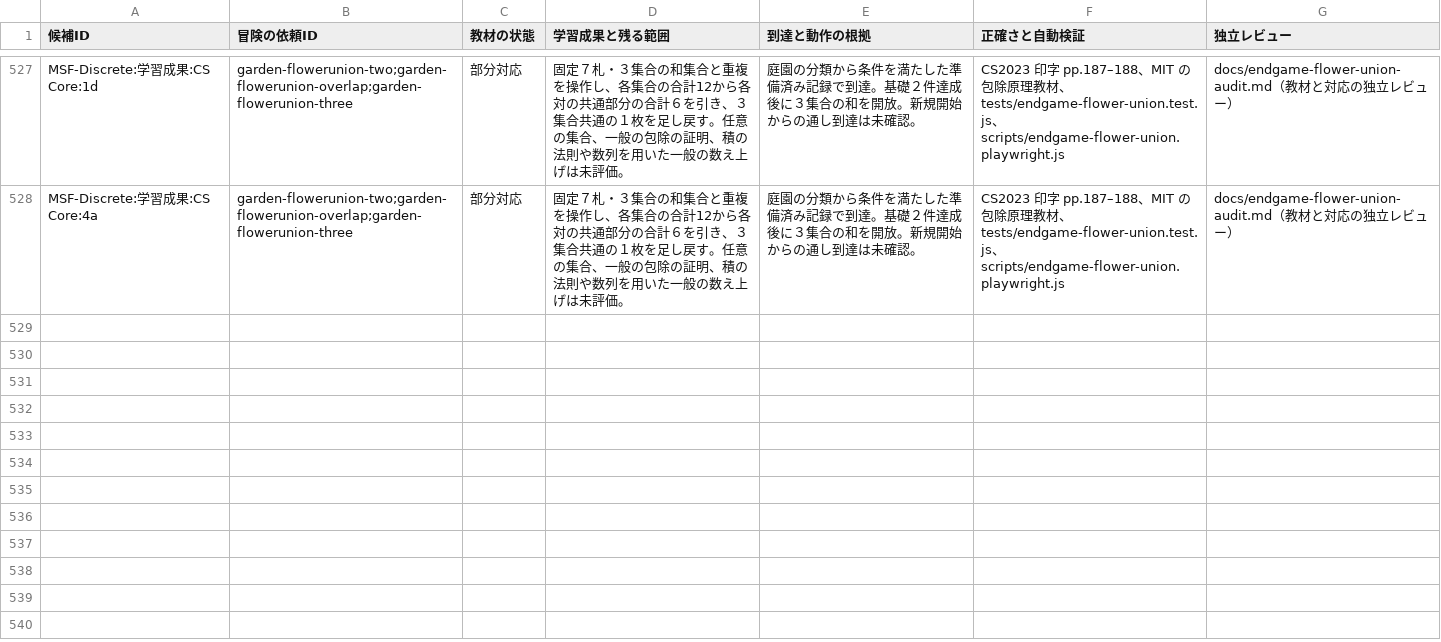
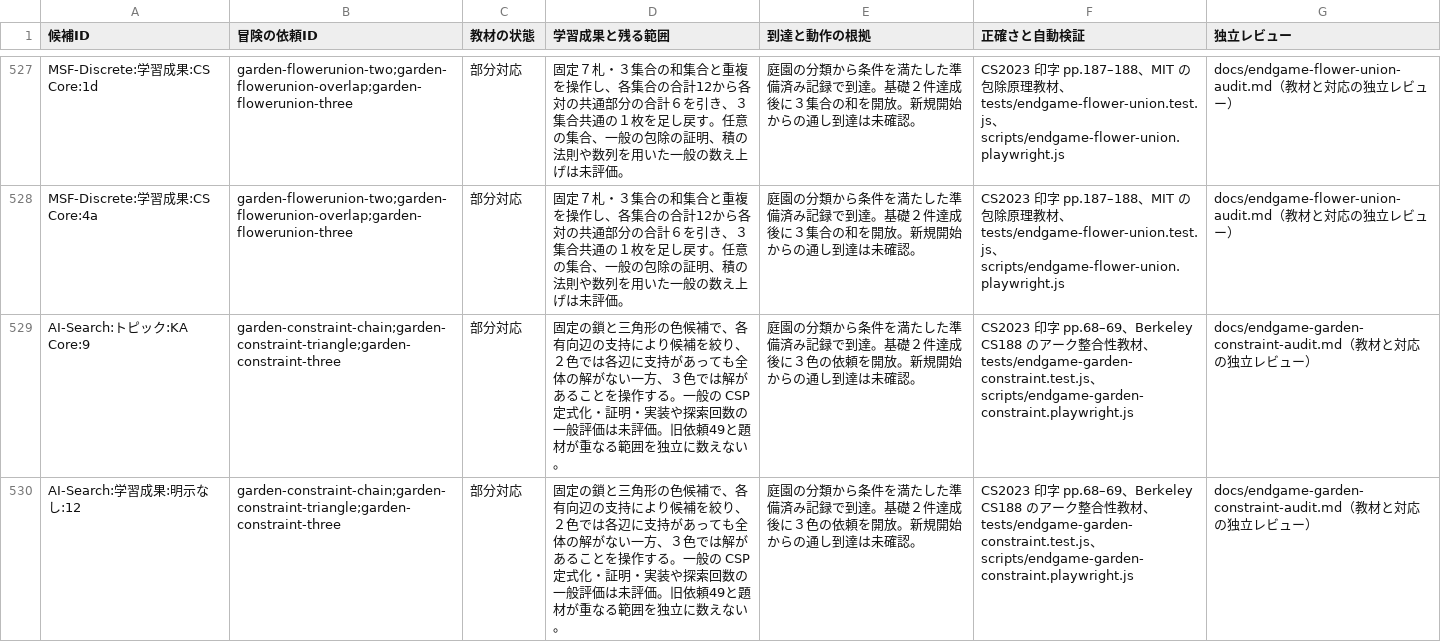
Before and after one commit to nodchip/CSQuest, a CSV file: docs/adventure-curriculum-assessment.csv, drawn as a sheet; only a part is shown, gaps mark what is left out; the diff names each change by its address in the sheet, - before the commit and + after, or states it on an @@ line.

Commit message:
Add constraint propagation quests

```diff
--- a/docs/adventure-curriculum-assessment.csv
+++ b/docs/adventure-curriculum-assessment.csv
+row 529: AI-Search:トピック:KA Core:9 | garden-constraint-chain;garden-constraint-triangle;garden-constraint-three | 部分対応 | 固定の鎖と三角形の色候補で、各有向辺の支持により候補を絞り、２色では各辺に支持があっても全体の解がない一方、３色では解があることを操作する。一般の CSP 定式化・証明・実装や探索回数の一般評価は未評価。旧依頼49と題材が重なる範囲を独立に数えない。 | 庭園の分類から条件を満たした準備済み記録で到達。基礎２件達成後に３色の依頼を開放。新規開始からの通し到達は未確認。 | CS2023 印字 pp.68–69、Berkeley CS188 のアーク整合性教材、tests/endgame-garden-constraint.test.js、scripts/endgame-garden-constraint.playwright.js | docs/endgame-garden-constraint-audit.md（教材と対応の独立レビュー）
+row 530: AI-Search:学習成果:明示なし:12 | garden-constraint-chain;garden-constraint-triangle;garden-constraint-three | 部分対応 | 固定の鎖と三角形の色候補で、各有向辺の支持により候補を絞り、２色では各辺に支持があっても全体の解がない一方、３色では解があることを操作する。一般の CSP 定式化・証明・実装や探索回数の一般評価は未評価。旧依頼49と題材が重なる範囲を独立に数えない。 | 庭園の分類から条件を満たした準備済み記録で到達。基礎２件達成後に３色の依頼を開放。新規開始からの通し到達は未確認。 | CS2023 印字 pp.68–69、Berkeley CS188 のアーク整合性教材、tests/endgame-garden-constraint.test.js、scripts/endgame-garden-constraint.playwright.js | docs/endgame-garden-constraint-audit.md（教材と対応の独立レビュー）
```
Also changed, not shown: 8 other files.
